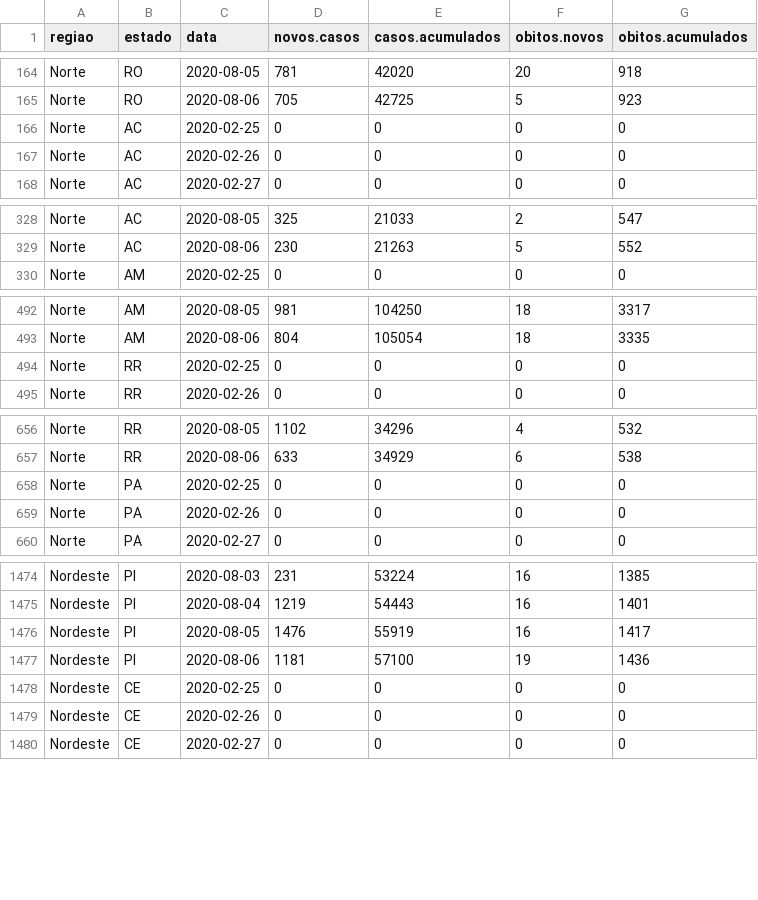
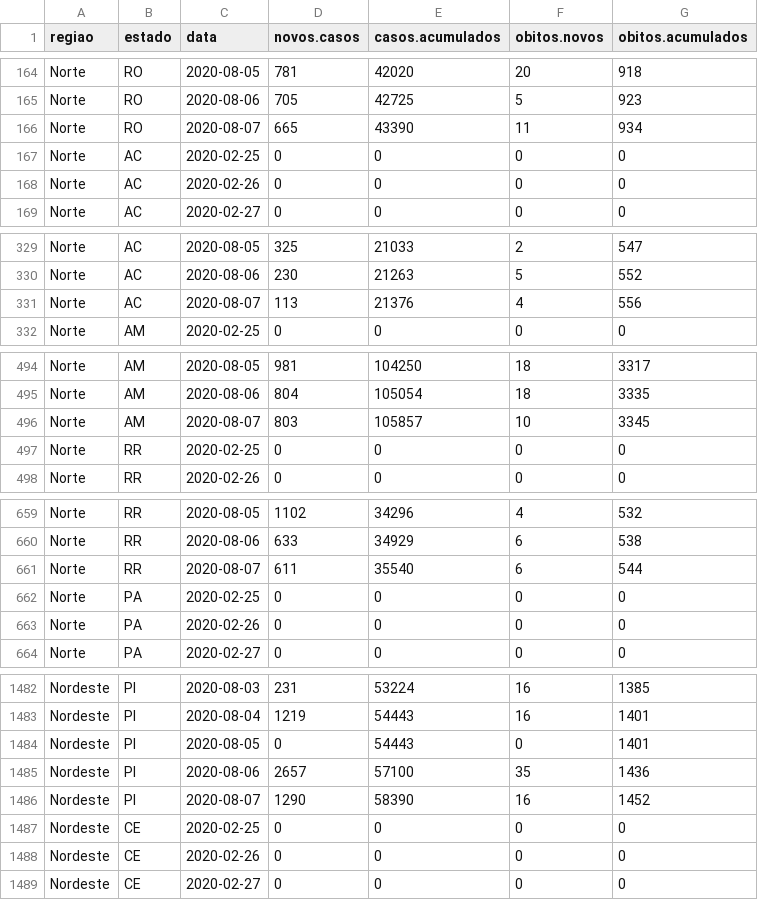
Before and after one commit to covid19br/reports, a CSV file: dados/EstadosCov19.csv, drawn as a sheet; only a part is shown, gaps mark what is left out; the diff covers the shown part only.

Commit message:
atualizado com dados de hoje baixados do painel do MS, dados brutos agora estão compactados

```diff
--- a/dados/EstadosCov19.csv
+++ b/dados/EstadosCov19.csv
@@ -165,2 +165,3 @@
 "Norte","RO",2020-08-06,705,42725,5,923
+"Norte","RO",2020-08-07,665,43390,11,934
 "Norte","AC",2020-02-25,0,0,0,0
@@ -329,2 +330,3 @@
 "Norte","AC",2020-08-06,230,21263,5,552
+"Norte","AC",2020-08-07,113,21376,4,556
 "Norte","AM",2020-02-25,0,0,0,0
@@ -493,2 +495,3 @@
 "Norte","AM",2020-08-06,804,105054,18,3335
+"Norte","AM",2020-08-07,803,105857,10,3345
 "Norte","RR",2020-02-25,0,0,0,0
@@ -657,2 +660,3 @@
 "Norte","RR",2020-08-06,633,34929,6,538
+"Norte","RR",2020-08-07,611,35540,6,544
 "Norte","PA",2020-02-25,0,0,0,0
@@ -1475,4 +1483,5 @@
 "Nordeste","PI",2020-08-04,1219,54443,16,1401
-"Nordeste","PI",2020-08-05,1476,55919,16,1417
-"Nordeste","PI",2020-08-06,1181,57100,19,1436
+"Nordeste","PI",2020-08-05,0,54443,0,1401
+"Nordeste","PI",2020-08-06,2657,57100,35,1436
+"Nordeste","PI",2020-08-07,1290,58390,16,1452
 "Nordeste","CE",2020-02-25,0,0,0,0
```
Also changed, not shown: 22 added rows elsewhere in this file, dados/BrasilCov19.csv, 1 other file.
